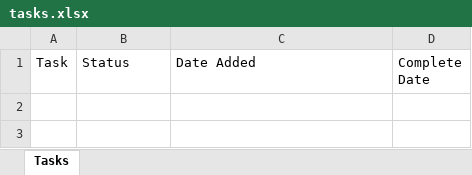
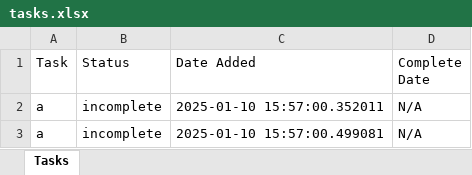
Before and after one commit to TheLvableMrFish/todoList, an Excel workbook: tasks.xlsx, sheet Tasks, drawn as a sheet; values as stored, in another font and other column widths than the file's, no borders; the diff names each change by its address in the sheet, - before the commit and + after, or states it on an @@ line.

```diff
--- a/tasks.xlsx (sheet Tasks)
+++ b/tasks.xlsx (sheet Tasks)
+row 2: a | incomplete | 2025-01-10 15:57:00.352011 | N/A
+row 3: a | incomplete | 2025-01-10 15:57:00.499081 | N/A
```
Also changed, not shown: 1 other file.
